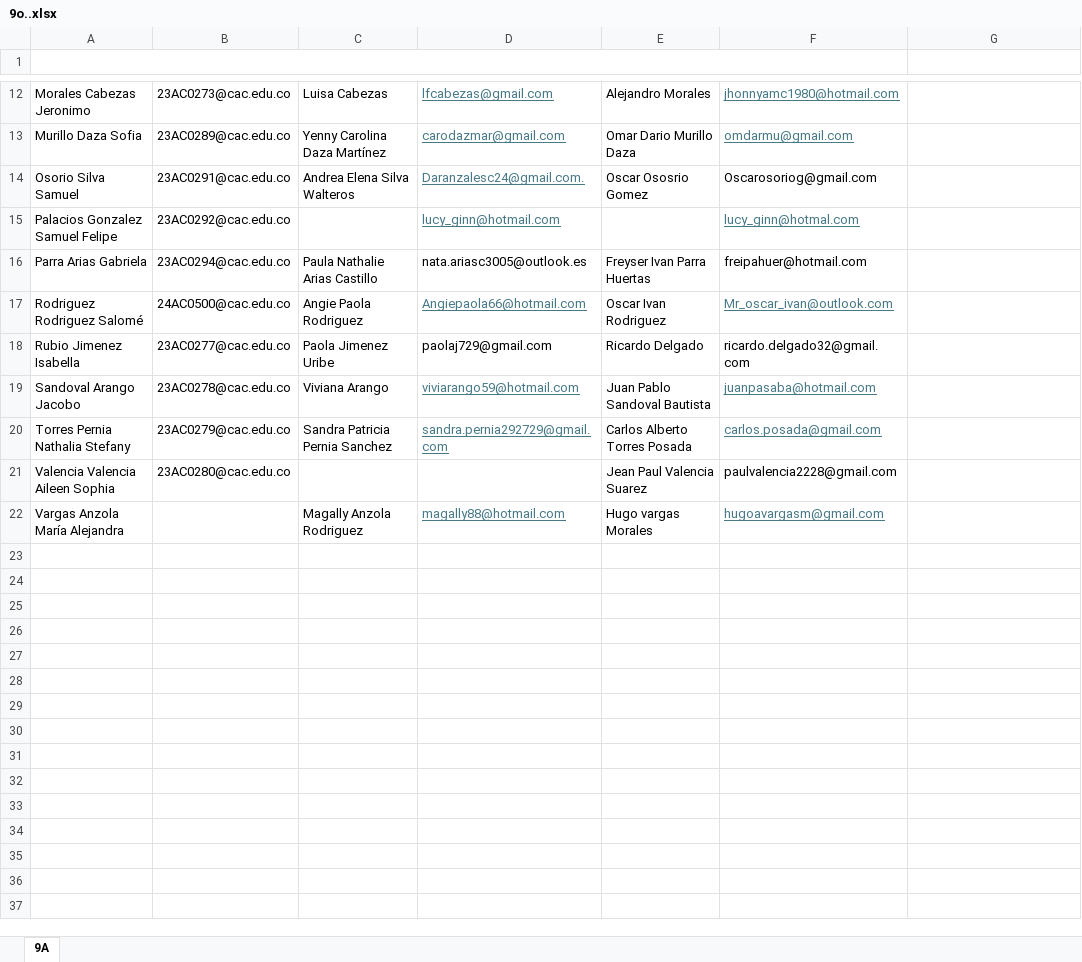
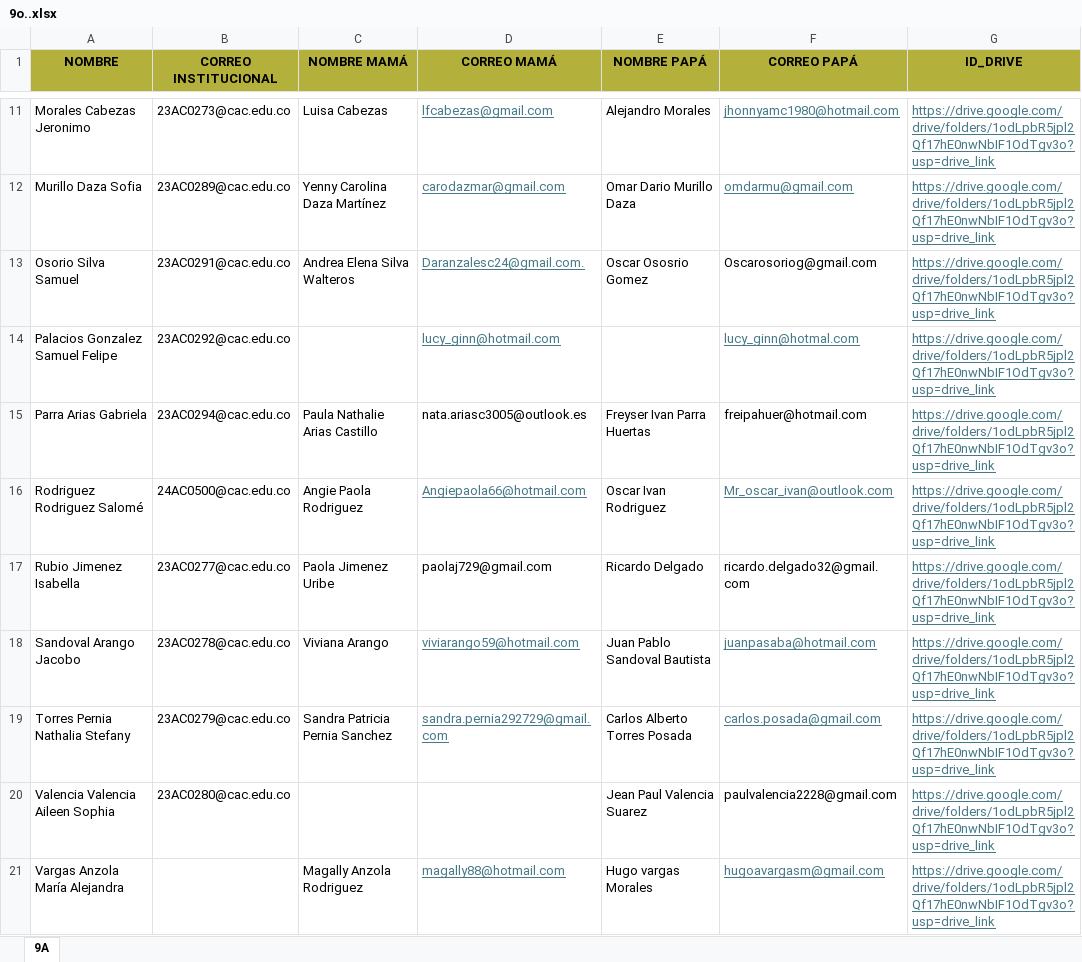
Before and after one commit to ialexandracasd-beep/AGENTEIA_ALEXANDRA, an Excel workbook: docs/students/9o..xlsx, sheet 9A, drawn as a sheet; only a part is shown, gaps mark what is left out; values as stored, in another font and other column widths than the file's, no borders; removed rows and columns are numbered as before the commit, all else as after; the diff covers the shown part only; the diff names each change by its address in the sheet, - before the commit and + after, or states it on an @@ line.

```diff
--- a/docs/students/9o..xlsx (sheet 9A)
+++ b/docs/students/9o..xlsx (sheet 9A)
-row 1: (empty)
+row 1: NOMBRE | CORREO INSTITUCIONAL | NOMBRE MAMÁ | CORREO MAMÁ | NOMBRE PAPÁ | CORREO PAPÁ | ID_DRIVE
-A1:G1 fill: none
+A1:G1 fill: #B4B03C
-A1:F1 merged
-G11:G21 (ID_DRIVE): (empty)
+G11:G21 (ID_DRIVE): https://drive.google.com/drive/folders/1odLpbR5jpl2Qf17hE0nwNbIF1OdTgv3o?usp=drive_link
```
Also changed, not shown: 1 removed row, 9 edited cells and cell formats elsewhere in this sheet, docs/students/10a.xlsx, docs/students/11a.xlsx, 19 other files.
